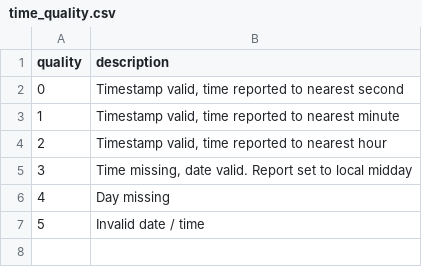
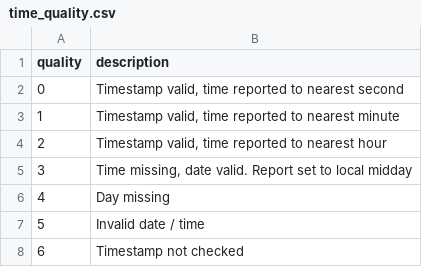
Before and after one commit to ecmwf-projects/cdm-obs, a CSV file: tables/time_quality.csv, drawn as a sheet; the diff names each change by its address in the sheet, - before the commit and + after, or states it on an @@ line.

Commit message:
Updated tables CSVs (id_scheme, observed_variable, time_quality) for 23-03-2026

```diff
--- a/tables/time_quality.csv
+++ b/tables/time_quality.csv
+row 8: 6 | Timestamp not checked
```
Also changed, not shown: tables/id_scheme.csv, tables/observed_variable.csv.
